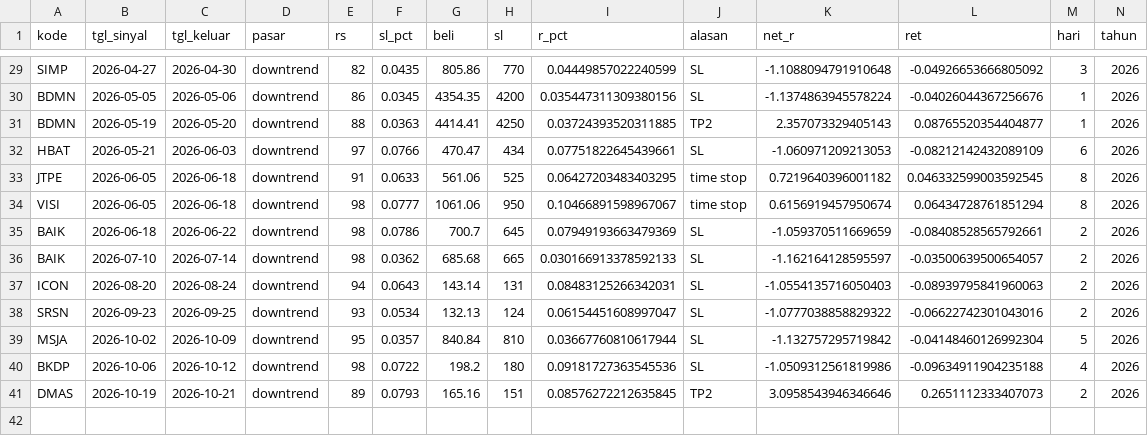
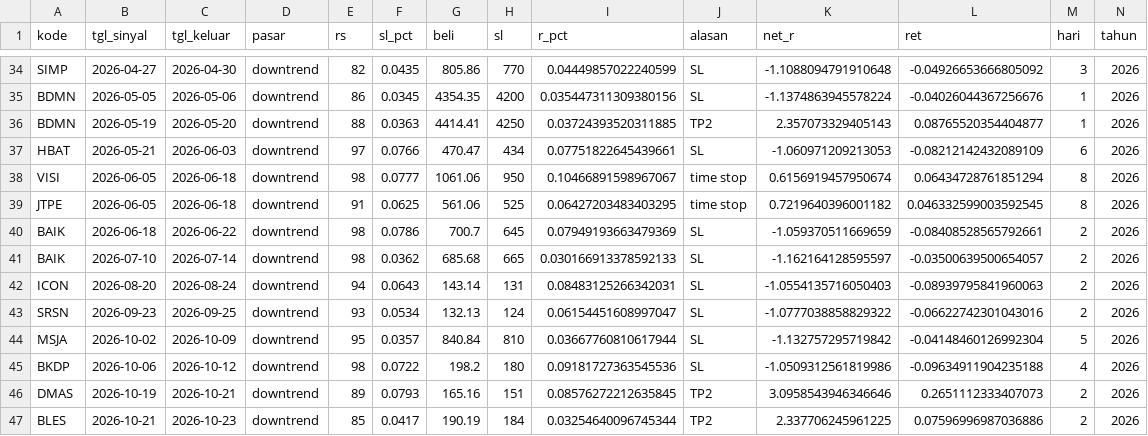
Before and after one commit to adeferdian18/idx-screener, a CSV file: data/backtest_trades_rev_open.csv, drawn as a sheet; only a part is shown, gaps mark what is left out; removed rows and columns are numbered as before the commit, all else as after; rows hold the shown columns only; the diff covers the shown part only; the diff names each change by its address in the sheet, - before the commit and + after, or states it on an @@ line.

```diff
--- a/data/backtest_trades_rev_open.csv
+++ b/data/backtest_trades_rev_open.csv
-row 33: JTPE | 2026-06-05 | 2026-06-18 | downtrend | 91 | 0.0633 | 561.06 | 525 | 0.06427203483403295 | time stop | 0.7219640396001182 | 0.046332599003592545 | 8 | 2026
+row 39: JTPE | 2026-06-05 | 2026-06-18 | downtrend | 91 | 0.0625 | 561.06 | 525 | 0.06427203483403295 | time stop | 0.7219640396001182 | 0.046332599003592545 | 8 | 2026
+row 47: BLES | 2026-10-21 | 2026-10-23 | downtrend | 85 | 0.0417 | 190.19 | 184 | 0.03254640096745344 | TP2 | 2.337706245961225 | 0.07596996987036886 | 2 | 2026
```
Also changed, not shown: 5 added rows and 17 edited cells elsewhere in this file, data/backtest_trades_close.csv, data/backtest_trades_eod.csv, 4 other files.
